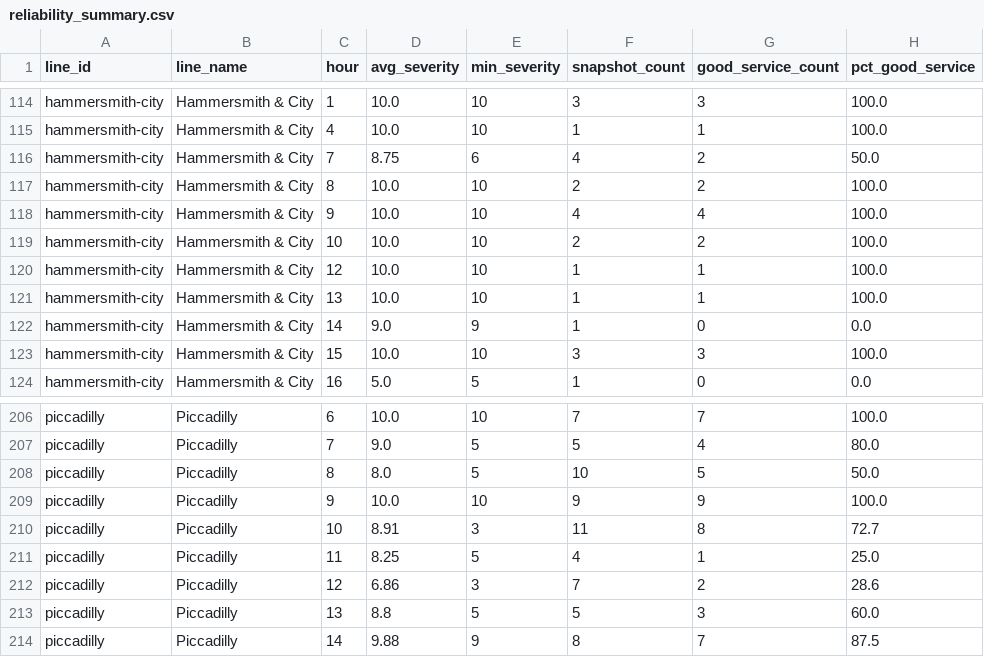
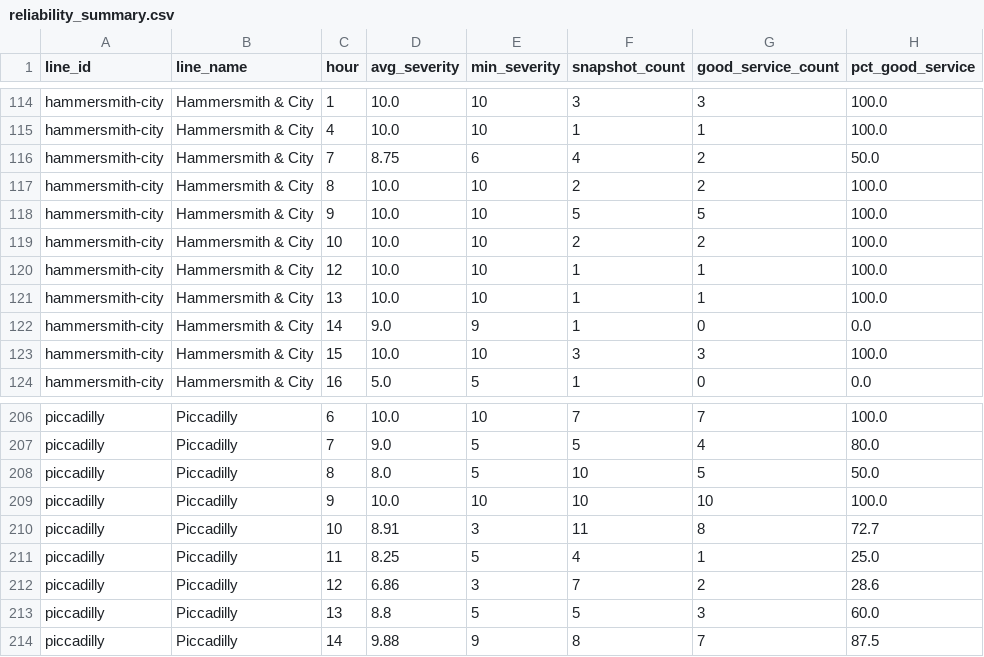
Before and after one commit to AbdulmalikAdam27/tfl-reliability-dashboard, a CSV file: data/reliability_summary.csv, drawn as a sheet; only a part is shown, gaps mark what is left out; the diff covers the shown part only.

```diff
--- a/data/reliability_summary.csv
+++ b/data/reliability_summary.csv
@@ -117,3 +117,3 @@ hammersmith-city,Hammersmith & City,7,8.75,6,4,2,50.0
 hammersmith-city,Hammersmith & City,8,10.0,10,2,2,100.0
-hammersmith-city,Hammersmith & City,9,10.0,10,4,4,100.0
+hammersmith-city,Hammersmith & City,9,10.0,10,5,5,100.0
 hammersmith-city,Hammersmith & City,10,10.0,10,2,2,100.0
@@ -208,3 +208,3 @@ piccadilly,Piccadilly,7,9.0,5,5,4,80.0
 piccadilly,Piccadilly,8,8.0,5,10,5,50.0
-piccadilly,Piccadilly,9,10.0,10,9,9,100.0
+piccadilly,Piccadilly,9,10.0,10,10,10,100.0
 piccadilly,Piccadilly,10,8.91,3,11,8,72.7
```
Also changed, not shown: 36 edited cells elsewhere in this file, data/arrivals_summary.csv, data/line_status.csv.
